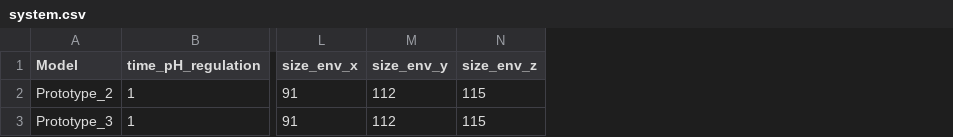
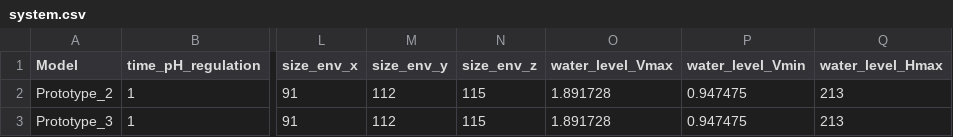
Before and after one commit to ProjectDAWN/Prototype_2, a CSV file: SOFTWARE_PROTO2/Files/system.csv, drawn as a sheet; only a part is shown, gaps mark what is left out; the diff names each change by its address in the sheet, - before the commit and + after, or states it on an @@ line.

```diff
--- a/SOFTWARE_PROTO2/Files/system.csv
+++ b/SOFTWARE_PROTO2/Files/system.csv
+column O (water_level_Vmax), rows 2-3: 1.891728 | 1.891728
+column P (water_level_Vmin), rows 2-3: 0.947475 | 0.947475
+column Q (water_level_Hmax), rows 2-3: 213 | 213
```
Also changed, not shown: 1 other file.
